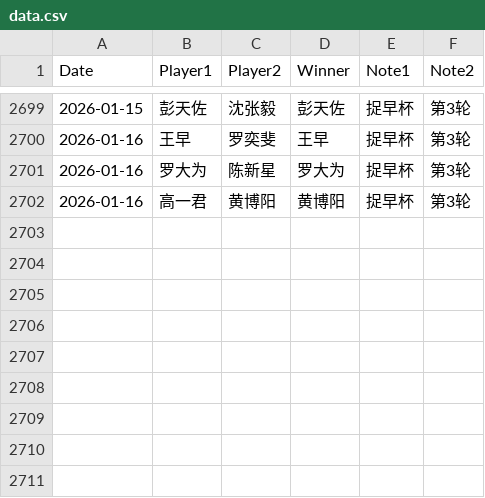
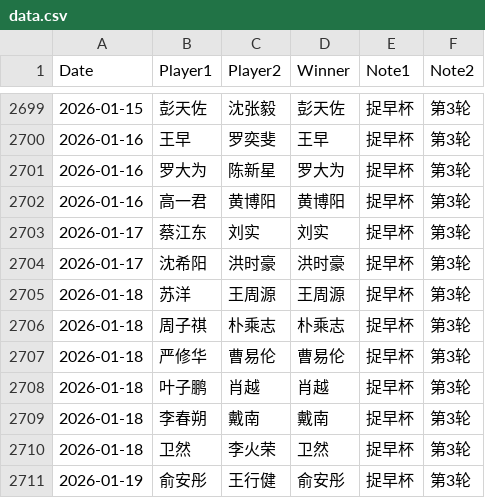
Before and after one commit to dingyang-2025/tx-go-ratings, a CSV file: data.csv, drawn as a sheet; only a part is shown, gaps mark what is left out; the diff names each change by its address in the sheet, - before the commit and + after, or states it on an @@ line.

Commit message:
Update data.csv

```diff
--- a/data.csv
+++ b/data.csv
+row 2703: 2026-01-17 | 蔡江东 | 刘实 | 刘实 | 捉早杯 | 第3轮
+row 2704: 2026-01-17 | 沈希阳 | 洪时豪 | 洪时豪 | 捉早杯 | 第3轮
+row 2705: 2026-01-18 | 苏洋 | 王周源 | 王周源 | 捉早杯 | 第3轮
+row 2706: 2026-01-18 | 周子祺 | 朴乘志 | 朴乘志 | 捉早杯 | 第3轮
+row 2707: 2026-01-18 | 严修华 | 曹易伦 | 曹易伦 | 捉早杯 | 第3轮
+row 2708: 2026-01-18 | 叶子鹏 | 肖越 | 肖越 | 捉早杯 | 第3轮
+row 2709: 2026-01-18 | 李春朔 | 戴南 | 戴南 | 捉早杯 | 第3轮
+row 2710: 2026-01-18 | 卫然 | 李火荣 | 卫然 | 捉早杯 | 第3轮
+row 2711: 2026-01-19 | 俞安彤 | 王行健 | 俞安彤 | 捉早杯 | 第3轮
```
